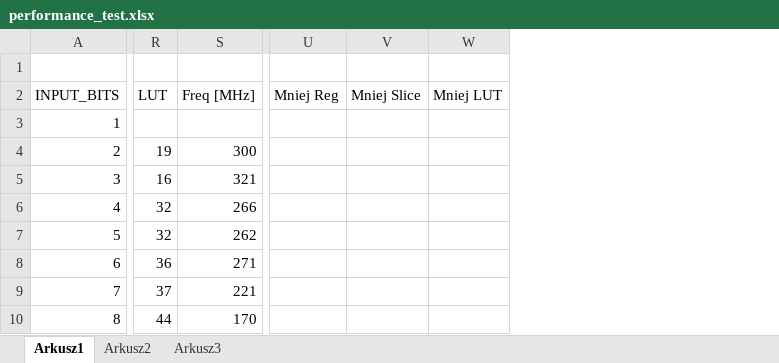
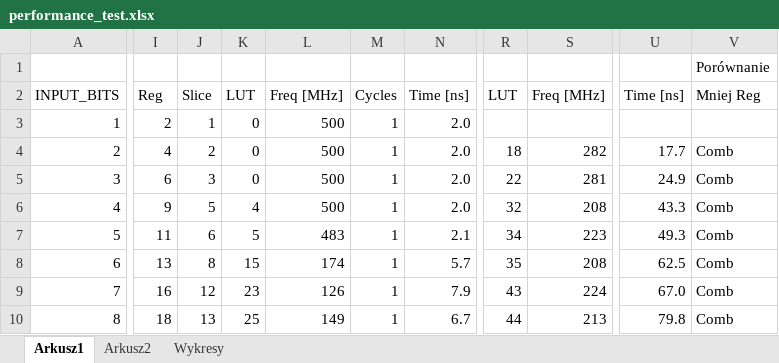
Before and after one commit to leonow32/verilog-fpga, an Excel workbook: double_dabble_combinational/performance_test.xlsx, sheet Arkusz1, drawn as a sheet; only a part is shown, gaps mark what is left out; values as stored, in another font and other column widths than the file's, no borders; removed rows and columns are numbered as before the commit, all else as after; the diff covers the shown part only; the diff names each change by its address in the sheet, - before the commit and + after, or states it on an @@ line.

```diff
--- a/double_dabble_combinational/performance_test.xlsx (sheet Arkusz1)
+++ b/double_dabble_combinational/performance_test.xlsx (sheet Arkusz1)
-sheet tab: Arkusz3
+sheet tab: Wykresy
@@ column I unhidden, rows 2-10: Reg | 2 | 4 | 6 | 9 | 11 | 13 | 16 | 18 @@
@@ column J unhidden, rows 2-10: Slice | 1 | 2 | 3 | 5 | 6 | 8 | 12 | 13 @@
@@ column K unhidden, rows 2-10: LUT | 0 | 0 | 0 | 4 | 5 | 15 | 23 | 25 @@
@@ column L unhidden, rows 2-10: Freq [MHz] | 500 | 500 | 500 | 500 | 483 | 174 | 126 | 149 @@
@@ column M unhidden, rows 2-10: Cycles | 1 | 1 | 1 | 1 | 1 | 1 | 1 | 1 @@
@@ column N unhidden, rows 2-10: Time [ns] | 2.0 | 2.0 | 2.0 | 2.0 | 2.1 | 5.7 | 7.9 | 6.7 @@
-column U, row 2: Mniej Reg
-column V, row 2: Mniej Slice
-column W, row 2: Mniej LUT
+column U, rows 2-10: Time [ns] |  | 17.7 | 24.9 | 43.3 | 49.3 | 62.5 | 67.0 | 79.8
+column V, rows 1-10: Porównanie | Mniej Reg |  | Comb | Comb | Comb | Comb | Comb | Comb | Comb
-R4: 19
+R4: 18
-S4: 300
+S4: 282
-R5: 16
+R5: 22
-S5: 321
+S5: 281
-S6: 266
+S6: 208
-R7: 32
+R7: 34
-S7: 262
+S7: 223
-R8: 36
+R8: 35
-S8: 271
+S8: 208
-R9: 37
+R9: 43
-S9: 221
+S9: 224
-S10: 170
+S10: 213
```
Also changed, not shown: 2 added columns and 71 edited cells elsewhere in this sheet, charts or pictures.
